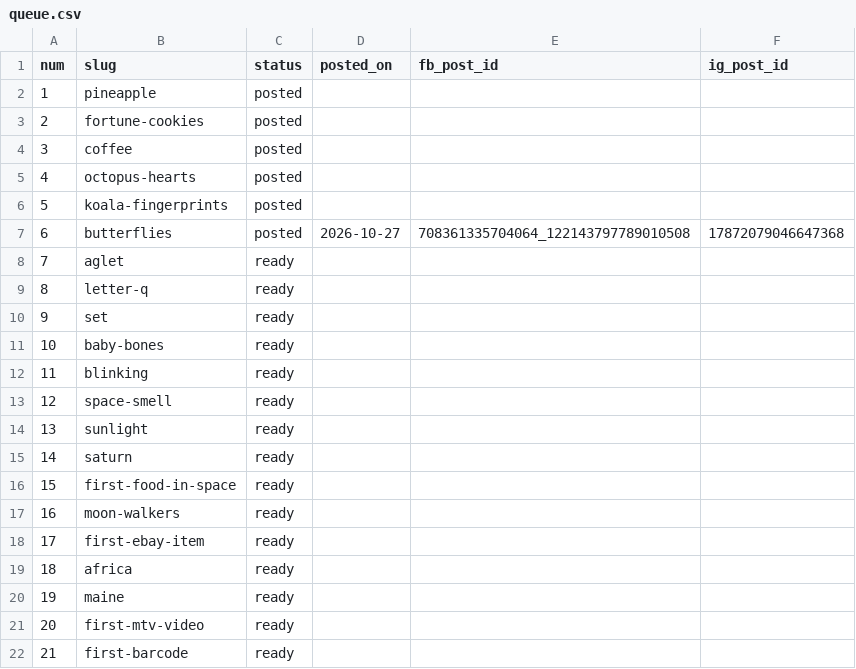
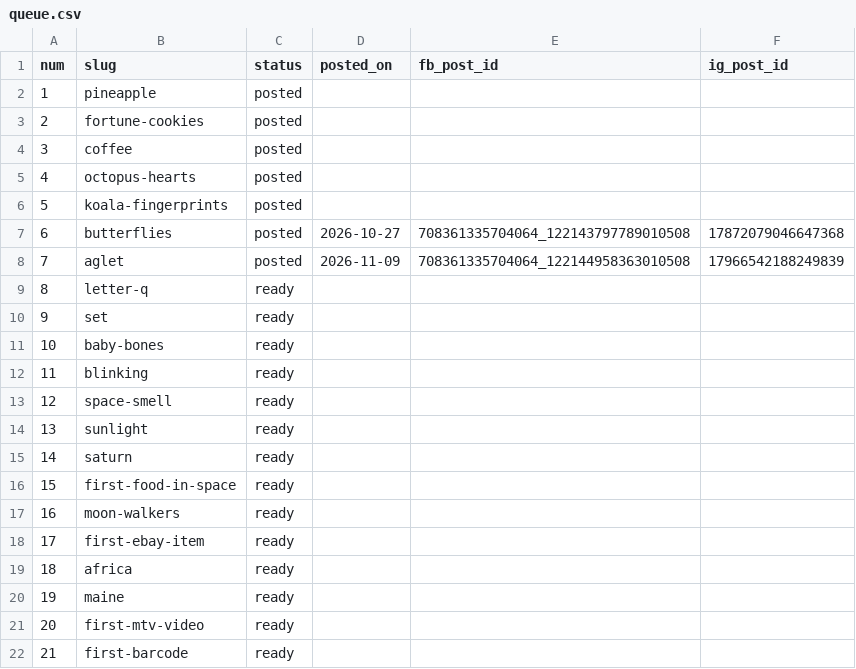
Before and after one commit to reefsluggas/gcgn-qotw, a CSV file: queue.csv, drawn as a sheet.

Commit message:
Posted Mon 2026-11-09 18:17 ET

```diff
--- a/queue.csv
+++ b/queue.csv
@@ -7,3 +7,3 @@ num,slug,status,posted_on,fb_post_id,ig_post_id
 6,butterflies,posted,2026-10-27,708361335704064_122143797789010508,17872079046647368
-7,aglet,ready,,,
+7,aglet,posted,2026-11-09,708361335704064_122144958363010508,17966542188249839
 8,letter-q,ready,,,
```
Also changed, not shown: 1 other file.
